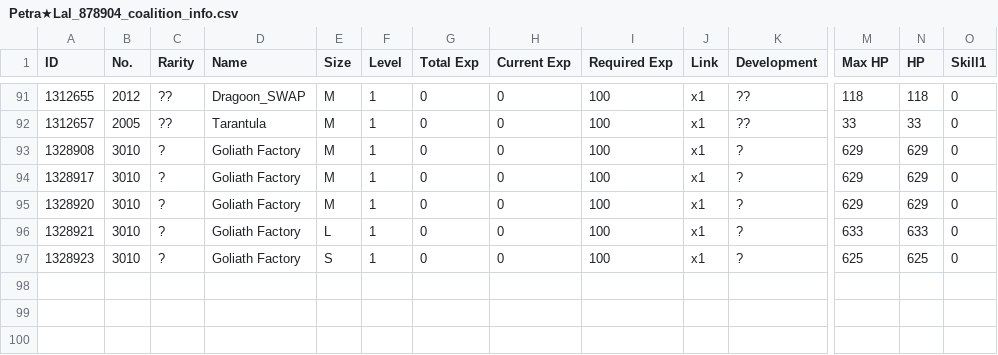
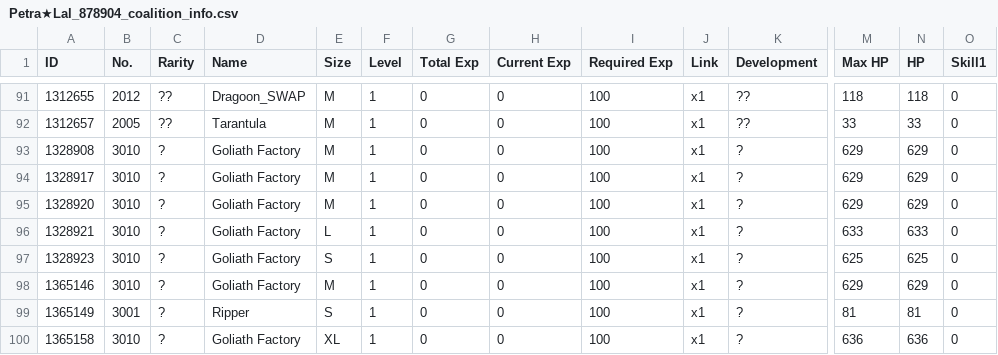
Before and after one commit to TheRealPetraLal/Info, a CSV file: Petra★Lal_878904_coalition_info.csv, drawn as a sheet; only a part is shown, gaps mark what is left out; rows hold the shown columns only; the diff names each change by its address in the sheet, - before the commit and + after, or states it on an @@ line.

```diff
--- a/Petra★Lal_878904_coalition_info.csv
+++ b/Petra★Lal_878904_coalition_info.csv
+row 98: 1365146 | 3010 | ? | Goliath Factory | M | 1 | 0 | 0 | 100 | x1 | ? | 629 | 629 | 0
+row 99: 1365149 | 3001 | ? | Ripper | S | 1 | 0 | 0 | 100 | x1 | ? | 81 | 81 | 0
+row 100: 1365158 | 3010 | ? | Goliath Factory | XL | 1 | 0 | 0 | 100 | x1 | ? | 636 | 636 | 0
```
Also changed, not shown: Petra★Lal_878904__theater_optimize_team.csv, Petra★Lal_878904_doll_info.csv, 5 other files.
